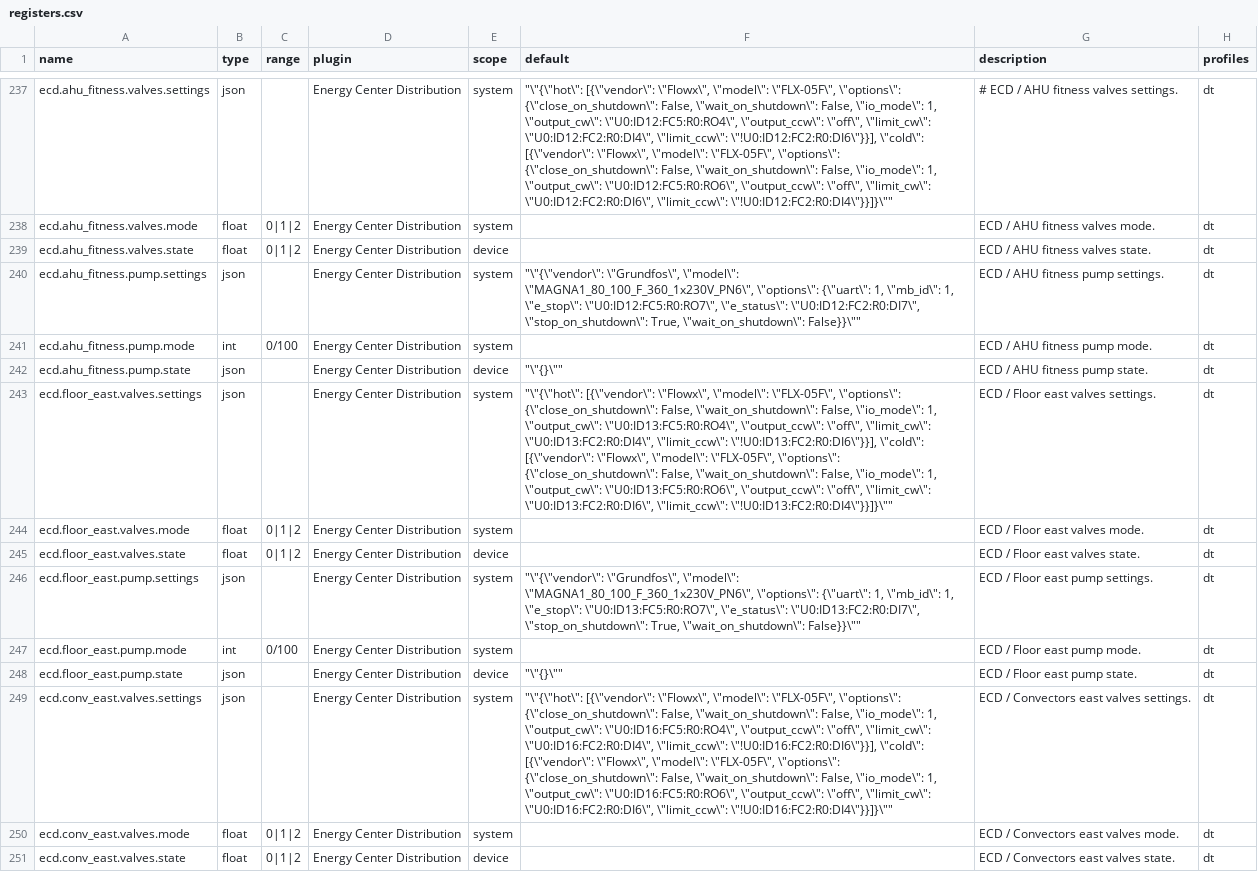
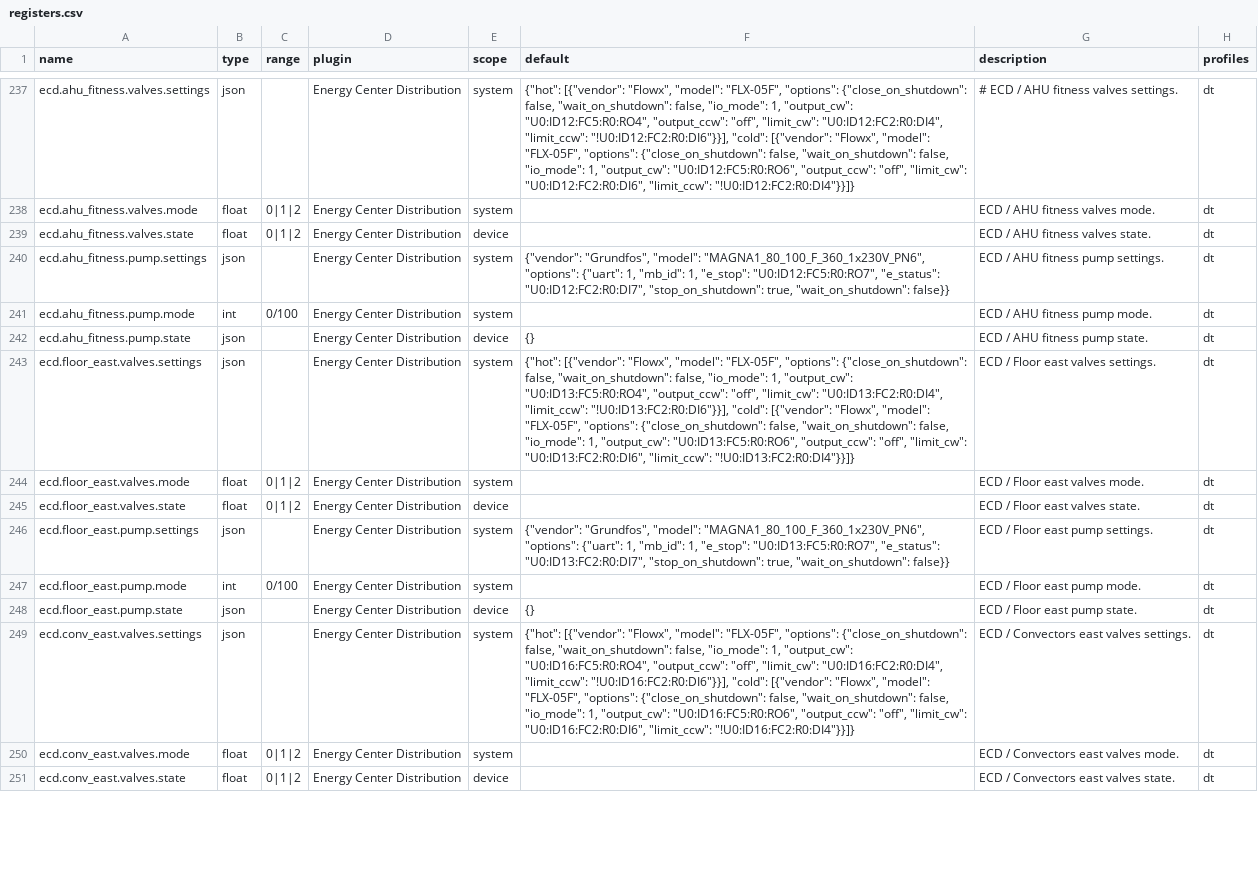
Before and after one commit to bgerp/ztm, a CSV file: registers.csv, drawn as a sheet; only a part is shown, gaps mark what is left out; the diff covers the shown part only; the diff names each change by its address in the sheet, - before the commit and + after, or states it on an @@ line.

```diff
--- a/registers.csv
+++ b/registers.csv
-F237 (default): "\"{\"hot\": [{\"vendor\": \"Flowx\", \"model\": \"FLX-05F\", \"options\": {\"close_on_shutdown\": False, \"wait_on_shutdown\": False, \"io_mode\": 1, \"output_cw\": \"U0:ID12:FC5:R0:RO4\", \"output_ccw\": \"off\", \"limit_cw\": \"U0:ID12:FC2:R0:DI4\", \"limit_ccw\": \"!U0:ID12:FC2:R0:DI6\"}}], \"cold\": [{\"vendor\": \"Flowx\", \"model\": \"FLX-05F\", \"options\": {\"close_on_shutdown\": False, \"wait_on_shutdown\": False, \"io_mode\": 1, \"output_cw\": \"U0:ID12:FC5:R0:RO6\", \"output_ccw\": \"off\", \"limit_cw\": \"U0:ID12:FC2:R0:DI6\", \"limit_ccw\": \"!U0:ID12:FC2:R0:DI4\"}}]}\""
+F237 (default): {"hot": [{"vendor": "Flowx", "model": "FLX-05F", "options": {"close_on_shutdown": false, "wait_on_shutdown": false, "io_mode": 1, "output_cw": "U0:ID12:FC5:R0:RO4", "output_ccw": "off", "limit_cw": "U0:ID12:FC2:R0:DI4", "limit_ccw": "!U0:ID12:FC2:R0:DI6"}}], "cold": [{"vendor": "Flowx", "model": "FLX-05F", "options": {"close_on_shutdown": false, "wait_on_shutdown": false, "io_mode": 1, "output_cw": "U0:ID12:FC5:R0:RO6", "output_ccw": "off", "limit_cw": "U0:ID12:FC2:R0:DI6", "limit_ccw": "!U0:ID12:FC2:R0:DI4"}}]}
-F240 (default): "\"{\"vendor\": \"Grundfos\", \"model\": \"MAGNA1_80_100_F_360_1x230V_PN6\", \"options\": {\"uart\": 1, \"mb_id\": 1, \"e_stop\": \"U0:ID12:FC5:R0:RO7\", \"e_status\": \"U0:ID12:FC2:R0:DI7\", \"stop_on_shutdown\": True, \"wait_on_shutdown\": False}}\""
+F240 (default): {"vendor": "Grundfos", "model": "MAGNA1_80_100_F_360_1x230V_PN6", "options": {"uart": 1, "mb_id": 1, "e_stop": "U0:ID12:FC5:R0:RO7", "e_status": "U0:ID12:FC2:R0:DI7", "stop_on_shutdown": true, "wait_on_shutdown": false}}
-F242 (default): "\"{}\""
+F242 (default): {}
-F243 (default): "\"{\"hot\": [{\"vendor\": \"Flowx\", \"model\": \"FLX-05F\", \"options\": {\"close_on_shutdown\": False, \"wait_on_shutdown\": False, \"io_mode\": 1, \"output_cw\": \"U0:ID13:FC5:R0:RO4\", \"output_ccw\": \"off\", \"limit_cw\": \"U0:ID13:FC2:R0:DI4\", \"limit_ccw\": \"!U0:ID13:FC2:R0:DI6\"}}], \"cold\": [{\"vendor\": \"Flowx\", \"model\": \"FLX-05F\", \"options\": {\"close_on_shutdown\": False, \"wait_on_shutdown\": False, \"io_mode\": 1, \"output_cw\": \"U0:ID13:FC5:R0:RO6\", \"output_ccw\": \"off\", \"limit_cw\": \"U0:ID13:FC2:R0:DI6\", \"limit_ccw\": \"!U0:ID13:FC2:R0:DI4\"}}]}\""
+F243 (default): {"hot": [{"vendor": "Flowx", "model": "FLX-05F", "options": {"close_on_shutdown": false, "wait_on_shutdown": false, "io_mode": 1, "output_cw": "U0:ID13:FC5:R0:RO4", "output_ccw": "off", "limit_cw": "U0:ID13:FC2:R0:DI4", "limit_ccw": "!U0:ID13:FC2:R0:DI6"}}], "cold": [{"vendor": "Flowx", "model": "FLX-05F", "options": {"close_on_shutdown": false, "wait_on_shutdown": false, "io_mode": 1, "output_cw": "U0:ID13:FC5:R0:RO6", "output_ccw": "off", "limit_cw": "U0:ID13:FC2:R0:DI6", "limit_ccw": "!U0:ID13:FC2:R0:DI4"}}]}
-F246 (default): "\"{\"vendor\": \"Grundfos\", \"model\": \"MAGNA1_80_100_F_360_1x230V_PN6\", \"options\": {\"uart\": 1, \"mb_id\": 1, \"e_stop\": \"U0:ID13:FC5:R0:RO7\", \"e_status\": \"U0:ID13:FC2:R0:DI7\", \"stop_on_shutdown\": True, \"wait_on_shutdown\": False}}\""
+F246 (default): {"vendor": "Grundfos", "model": "MAGNA1_80_100_F_360_1x230V_PN6", "options": {"uart": 1, "mb_id": 1, "e_stop": "U0:ID13:FC5:R0:RO7", "e_status": "U0:ID13:FC2:R0:DI7", "stop_on_shutdown": true, "wait_on_shutdown": false}}
-F248 (default): "\"{}\""
+F248 (default): {}
-F249 (default): "\"{\"hot\": [{\"vendor\": \"Flowx\", \"model\": \"FLX-05F\", \"options\": {\"close_on_shutdown\": False, \"wait_on_shutdown\": False, \"io_mode\": 1, \"output_cw\": \"U0:ID16:FC5:R0:RO4\", \"output_ccw\": \"off\", \"limit_cw\": \"U0:ID16:FC2:R0:DI4\", \"limit_ccw\": \"!U0:ID16:FC2:R0:DI6\"}}], \"cold\": [{\"vendor\": \"Flowx\", \"model\": \"FLX-05F\", \"options\": {\"close_on_shutdown\": False, \"wait_on_shutdown\": False, \"io_mode\": 1, \"output_cw\": \"U0:ID16:FC5:R0:RO6\", \"output_ccw\": \"off\", \"limit_cw\": \"U0:ID16:FC2:R0:DI6\", \"limit_ccw\": \"!U0:ID16:FC2:R0:DI4\"}}]}\""
+F249 (default): {"hot": [{"vendor": "Flowx", "model": "FLX-05F", "options": {"close_on_shutdown": false, "wait_on_shutdown": false, "io_mode": 1, "output_cw": "U0:ID16:FC5:R0:RO4", "output_ccw": "off", "limit_cw": "U0:ID16:FC2:R0:DI4", "limit_ccw": "!U0:ID16:FC2:R0:DI6"}}], "cold": [{"vendor": "Flowx", "model": "FLX-05F", "options": {"close_on_shutdown": false, "wait_on_shutdown": false, "io_mode": 1, "output_cw": "U0:ID16:FC5:R0:RO6", "output_ccw": "off", "limit_cw": "U0:ID16:FC2:R0:DI6", "limit_ccw": "!U0:ID16:FC2:R0:DI4"}}]}
```
Also changed, not shown: 116 edited cells elsewhere in this file, 1 other file.
